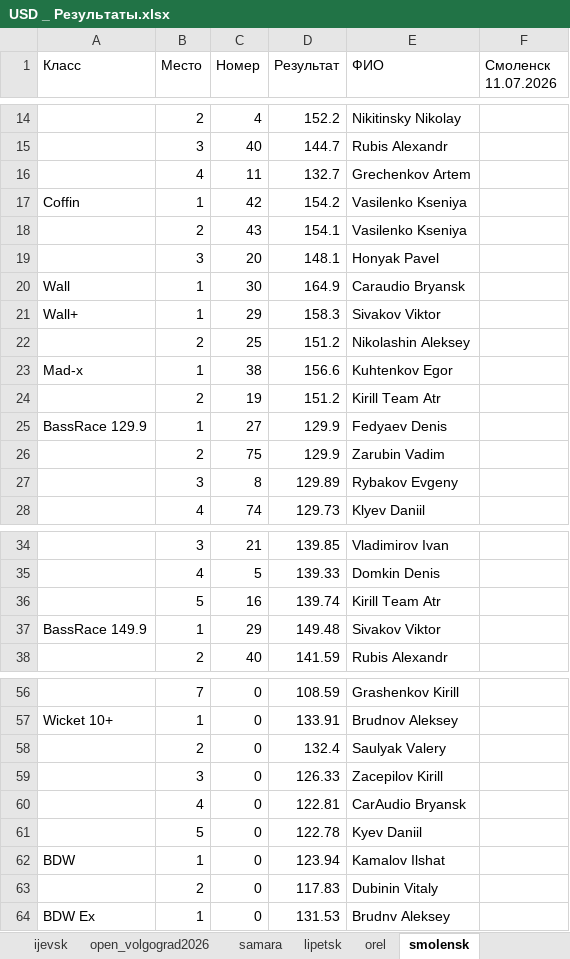
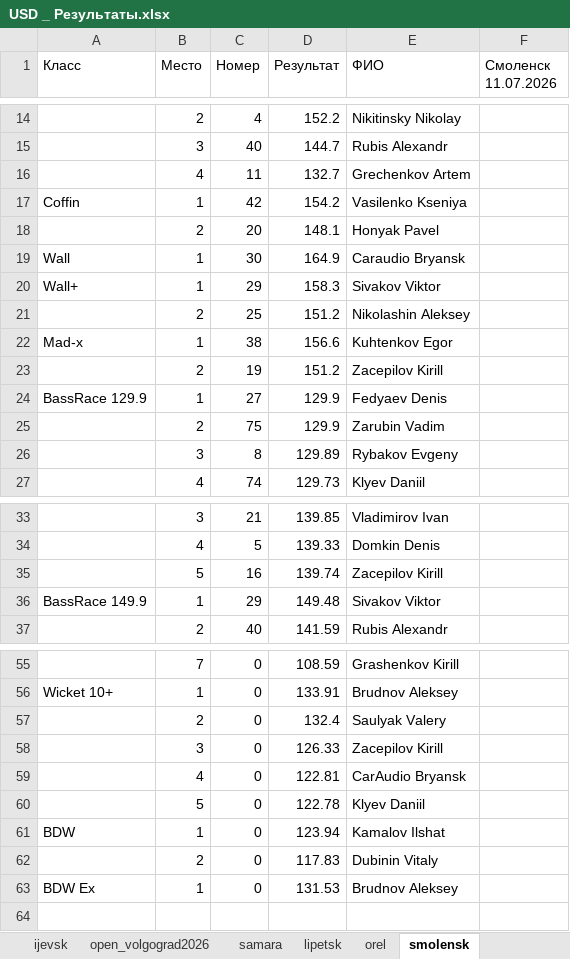
Before and after one commit to kolyagazha89/Usd-2.0, an Excel workbook: USD _ Результаты.xlsx, sheet smolensk, drawn as a sheet; only a part is shown, gaps mark what is left out; values as stored, in another font and other column widths than the file's, no borders; charts and pictures not drawn; removed rows and columns are numbered as before the commit, all else as after; the diff names each change by its address in the sheet, - before the commit and + after, or states it on an @@ line.

```diff
--- a/USD _ Результаты.xlsx (sheet smolensk)
+++ b/USD _ Результаты.xlsx (sheet smolensk)
-row 18:  | 2 | 43 | 154.1 | Vasilenko Kseniya
-B18 (Место): 3
+B18 (Место): 2
-E23 (ФИО): Kirill Team Atr
+E23 (ФИО): Zacepilov Kirill
-E35 (ФИО): Kirill Team Atr
+E35 (ФИО): Zacepilov Kirill
-E60 (ФИО): Kyev Daniil
+E60 (ФИО): Klyev Daniil
-E63 (ФИО): Brudnv Aleksey
+E63 (ФИО): Brudnov Aleksey
```
Also changed, not shown: sheet final_volg2026, sheet ijevsk, sheet open_volgograd2026, sheet final_volgograd2025, sheet samara, sheet rostov-on-don, 3 more sheets, USD _ Регистрация.xlsx, 4 other files.
